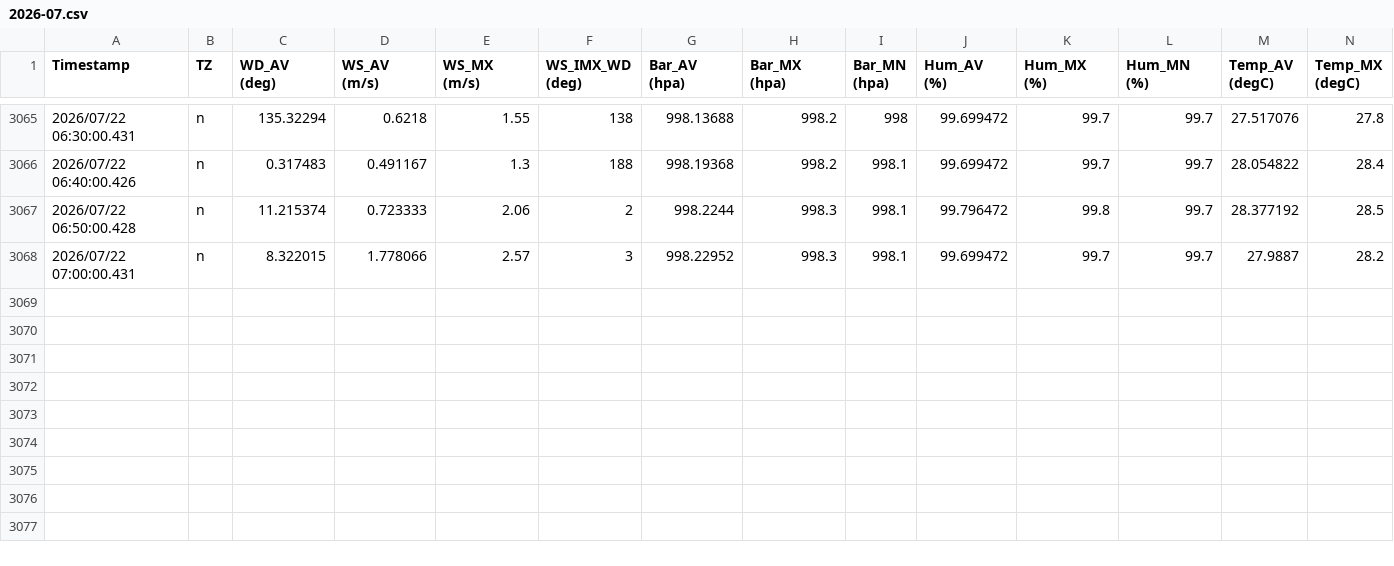
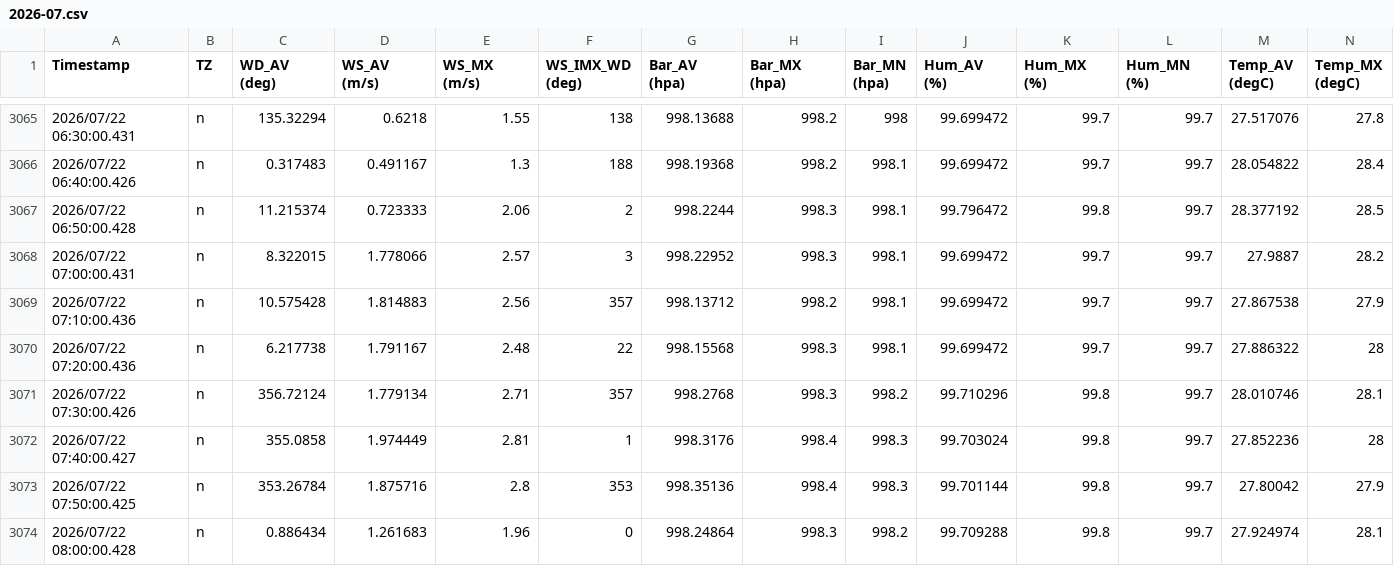
Before and after one commit to nekomimifish/BiwaDog-pws-site, a CSV file: data/2026-07.csv, drawn as a sheet; only a part is shown, gaps mark what is left out; rows hold the shown columns only; the diff names each change by its address in the sheet, - before the commit and + after, or states it on an @@ line.

Commit message:
Update PWS monthly data (2026-07-21 23:08 UTC)

```diff
--- a/data/2026-07.csv
+++ b/data/2026-07.csv
+row 3069: 2026/07/22 07:10:00.436 | n | 10.575428 | 1.814883 | 2.56 | 357 | 998.13712 | 998.2 | 998.1 | 99.699472 | 99.7 | 99.7 | 27.867538 | 27.9
+row 3070: 2026/07/22 07:20:00.436 | n | 6.217738 | 1.791167 | 2.48 | 22 | 998.15568 | 998.3 | 998.1 | 99.699472 | 99.7 | 99.7 | 27.886322 | 28
+row 3071: 2026/07/22 07:30:00.426 | n | 356.72124 | 1.779134 | 2.71 | 357 | 998.2768 | 998.3 | 998.2 | 99.710296 | 99.8 | 99.7 | 28.010746 | 28.1
+row 3072: 2026/07/22 07:40:00.427 | n | 355.0858 | 1.974449 | 2.81 | 1 | 998.3176 | 998.4 | 998.3 | 99.703024 | 99.8 | 99.7 | 27.852236 | 28
+row 3073: 2026/07/22 07:50:00.425 | n | 353.26784 | 1.875716 | 2.8 | 353 | 998.35136 | 998.4 | 998.3 | 99.701144 | 99.8 | 99.7 | 27.80042 | 27.9
+row 3074: 2026/07/22 08:00:00.428 | n | 0.886434 | 1.261683 | 1.96 | 0 | 998.24864 | 998.3 | 998.2 | 99.709288 | 99.8 | 99.7 | 27.924974 | 28.1
```
Also changed, not shown: 2 other files.
